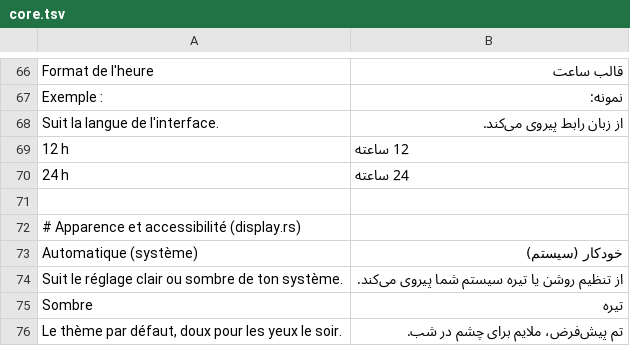
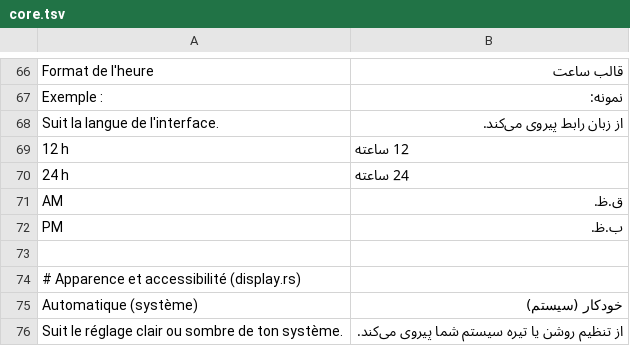
Before and after one commit to KAYO74/Kraken, a TSV file: crates/kraken-client/i18n/fa/core.tsv, drawn as a sheet; only a part is shown, gaps mark what is left out; the shorter side is filled out with more unchanged rows; the diff names each change by its address in the sheet, - before the commit and + after, or states it on an @@ line.

```diff
--- a/crates/kraken-client/i18n/fa/core.tsv
+++ b/crates/kraken-client/i18n/fa/core.tsv
+row 71: AM | ق.ظ.
+row 72: PM | ب.ظ.
```
Also changed, not shown: crates/kraken-client/i18n/en/core.tsv, 3 other files.
